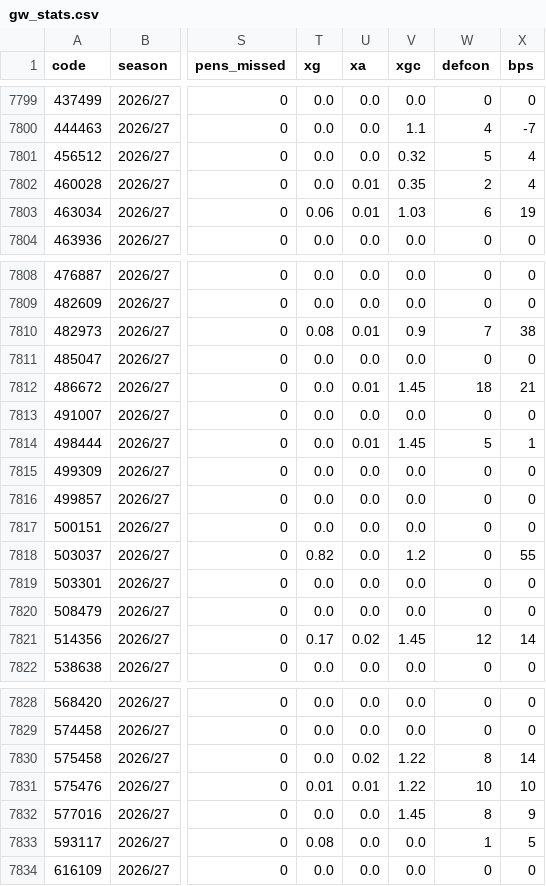
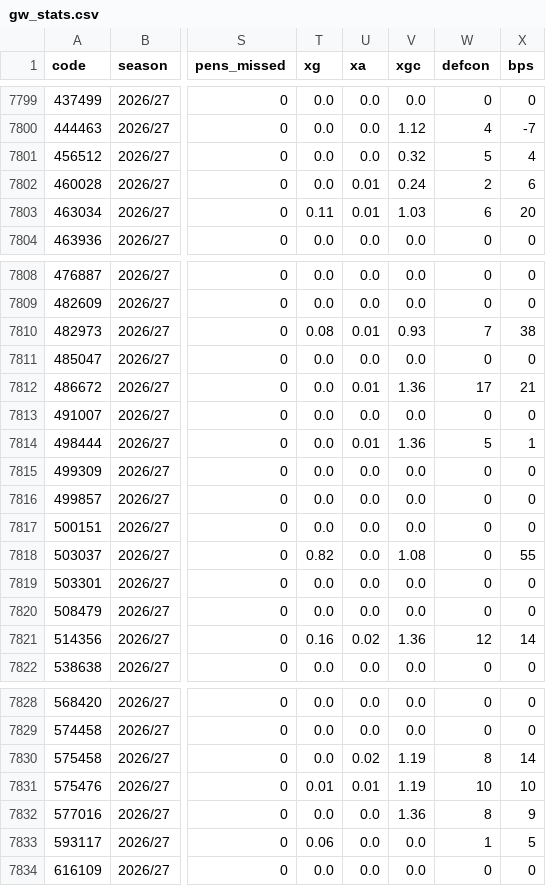
Before and after one commit to teatimedev/fpl-2026, a CSV file: data/gw_stats.csv, drawn as a sheet; only a part is shown, gaps mark what is left out; the diff covers the shown part only; the diff names each change by its address in the sheet, - before the commit and + after, or states it on an @@ line.

```diff
--- a/data/gw_stats.csv
+++ b/data/gw_stats.csv
-V7800 (xgc): 1.1
+V7800 (xgc): 1.12
-V7802 (xgc): 0.35
+V7802 (xgc): 0.24
-X7802 (bps): 4
+X7802 (bps): 6
-T7803 (xg): 0.06
+T7803 (xg): 0.11
-X7803 (bps): 19
+X7803 (bps): 20
-V7810 (xgc): 0.9
+V7810 (xgc): 0.93
-V7812 (xgc): 1.45
+V7812 (xgc): 1.36
-W7812 (defcon): 18
+W7812 (defcon): 17
-V7814 (xgc): 1.45
+V7814 (xgc): 1.36
-V7818 (xgc): 1.2
+V7818 (xgc): 1.08
-T7821 (xg): 0.17
+T7821 (xg): 0.16
-V7821 (xgc): 1.45
+V7821 (xgc): 1.36
-V7830:V7831 (xgc): 1.22
+V7830:V7831 (xgc): 1.19
-V7832 (xgc): 1.45
+V7832 (xgc): 1.36
-T7833 (xg): 0.08
+T7833 (xg): 0.06
```
Also changed, not shown: 21 edited cells elsewhere in this file, 20 other files.
